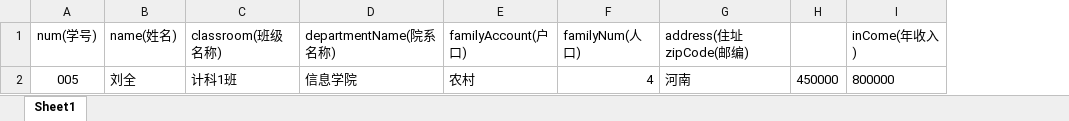
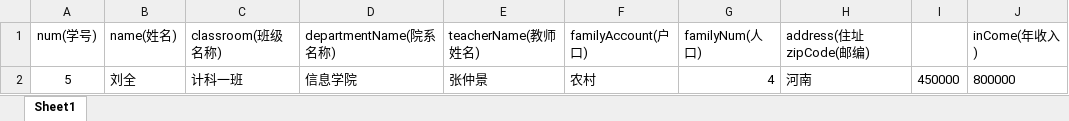
Before and after one commit to myongchao/scholarship, an Excel workbook: src/main/resources/static/template/studentImportTemplate.xlsx, sheet Sheet1, drawn as a sheet; values as stored, in another font and other column widths than the file's, no borders; the diff names each change by its address in the sheet, - before the commit and + after, or states it on an @@ line.

```diff
--- a/src/main/resources/static/template/studentImportTemplate.xlsx (sheet Sheet1)
+++ b/src/main/resources/static/template/studentImportTemplate.xlsx (sheet Sheet1)
+column E (teacherName(教师姓名)), row 2: 张仲景
-A2 (num(学号)): 005
+A2 (num(学号)): 5
-C2 (classroom(班级名称)): 计科1班
+C2 (classroom(班级名称)): 计科一班
```
Also changed, not shown: 33 other files.
